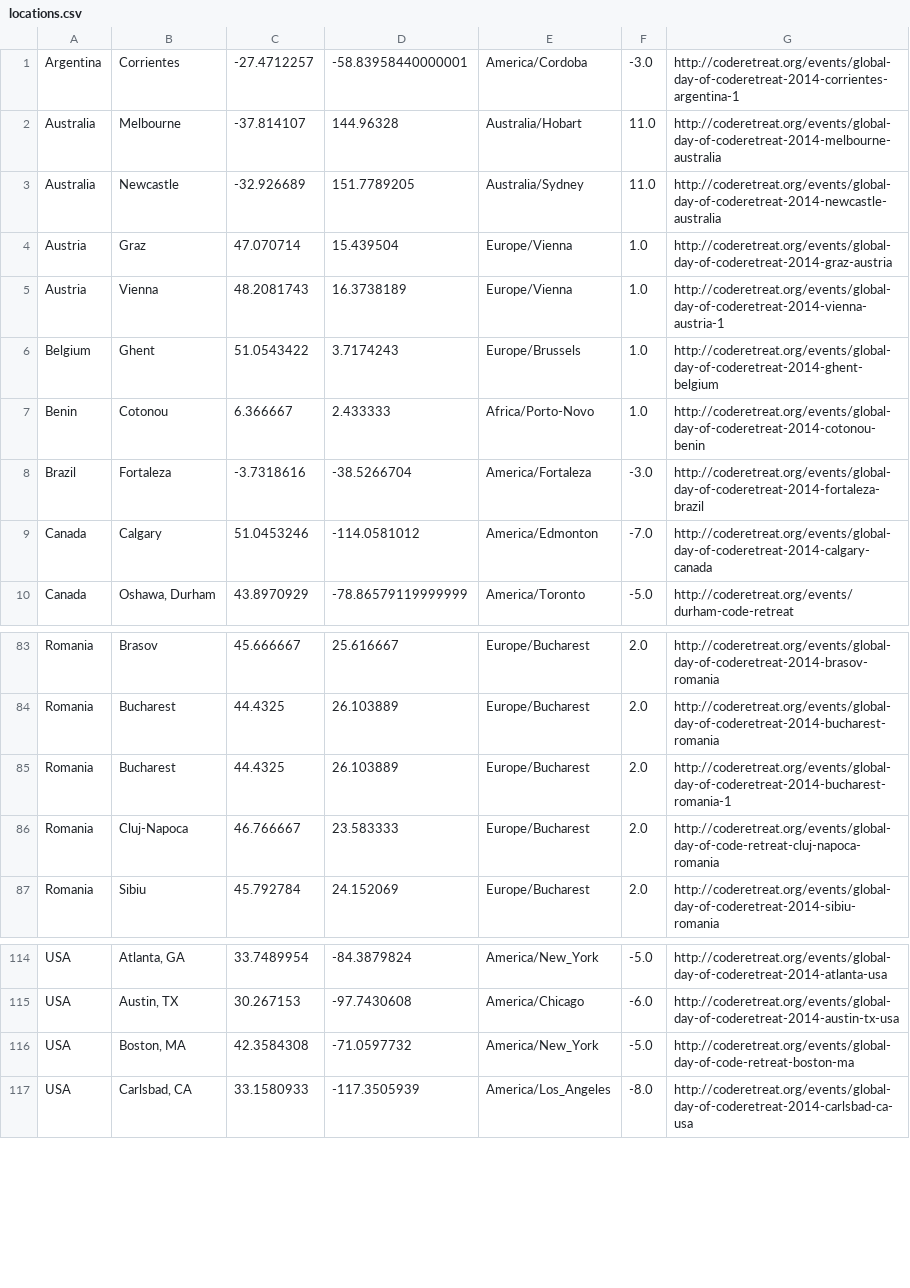
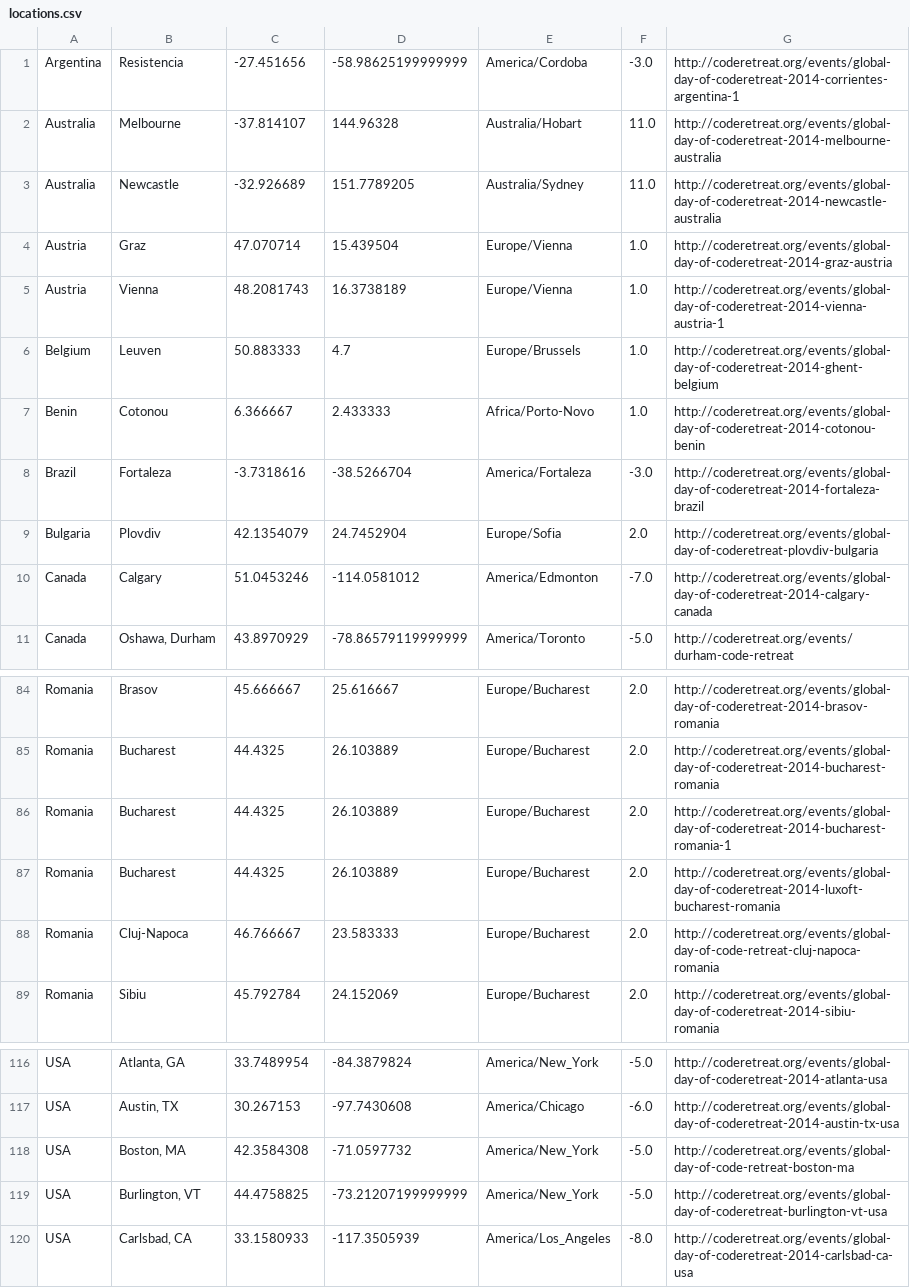
Before and after one commit to coderetreat/GDCR, a CSV file: data/locations.csv, drawn as a sheet; only a part is shown, gaps mark what is left out.

```diff
--- a/data/locations.csv
+++ b/data/locations.csv
@@ -1,2 +1,2 @@
-Argentina	Corrientes	-27.4712257	-58.83958440000001	America/Cordoba	-3.0	http://coderetreat.org/events/global-day-of-coderetreat-2014-corrientes-argentina-1
+Argentina	Resistencia	-27.451656	-58.98625199999999	America/Cordoba	-3.0	http://coderetreat.org/events/global-day-of-coderetreat-2014-corrientes-argentina-1
 Australia	Melbourne	-37.814107	144.96328	Australia/Hobart	11.0	http://coderetreat.org/events/global-day-of-coderetreat-2014-melbourne-australia
@@ -5,5 +5,6 @@ Austria	Graz	47.070714	15.439504	Europe/Vienna	1.0	http://coderetreat.org/events
 Austria	Vienna	48.2081743	16.3738189	Europe/Vienna	1.0	http://coderetreat.org/events/global-day-of-coderetreat-2014-vienna-austria-1
-Belgium	Ghent	51.0543422	3.7174243	Europe/Brussels	1.0	http://coderetreat.org/events/global-day-of-coderetreat-2014-ghent-belgium
+Belgium	Leuven	50.883333	4.7	Europe/Brussels	1.0	http://coderetreat.org/events/global-day-of-coderetreat-2014-ghent-belgium
 Benin	Cotonou	6.366667	2.433333	Africa/Porto-Novo	1.0	http://coderetreat.org/events/global-day-of-coderetreat-2014-cotonou-benin
 Brazil	Fortaleza	-3.7318616	-38.5266704	America/Fortaleza	-3.0	http://coderetreat.org/events/global-day-of-coderetreat-2014-fortaleza-brazil
+Bulgaria	Plovdiv	42.1354079	24.7452904	Europe/Sofia	2.0	http://coderetreat.org/events/global-day-of-coderetreat-plovdiv-bulgaria
 Canada	Calgary	51.0453246	-114.0581012	America/Edmonton	-7.0	http://coderetreat.org/events/global-day-of-coderetreat-2014-calgary-canada
@@ -85,2 +86,3 @@ Romania	Bucharest	44.4325	26.103889	Europe/Bucharest	2.0	http://coderetreat.org/
 Romania	Bucharest	44.4325	26.103889	Europe/Bucharest	2.0	http://coderetreat.org/events/global-day-of-coderetreat-2014-bucharest-romania-1
+Romania	Bucharest	44.4325	26.103889	Europe/Bucharest	2.0	http://coderetreat.org/events/global-day-of-coderetreat-2014-luxoft-bucharest-romania
 Romania	Cluj-Napoca	46.766667	23.583333	Europe/Bucharest	2.0	http://coderetreat.org/events/global-day-of-code-retreat-cluj-napoca-romania
@@ -116,2 +118,3 @@ USA	Austin, TX	30.267153	-97.7430608	America/Chicago	-6.0	http://coderetreat.org
 USA	Boston, MA	42.3584308	-71.0597732	America/New_York	-5.0	http://coderetreat.org/events/global-day-of-code-retreat-boston-ma
+USA	Burlington, VT	44.4758825	-73.21207199999999	America/New_York	-5.0	http://coderetreat.org/events/global-day-of-coderetreat-burlington-vt-usa
 USA	Carlsbad, CA	33.1580933	-117.3505939	America/Los_Angeles	-8.0	http://coderetreat.org/events/global-day-of-coderetreat-2014-carlsbad-ca-usa
```
Also changed, not shown: 1 other file.
